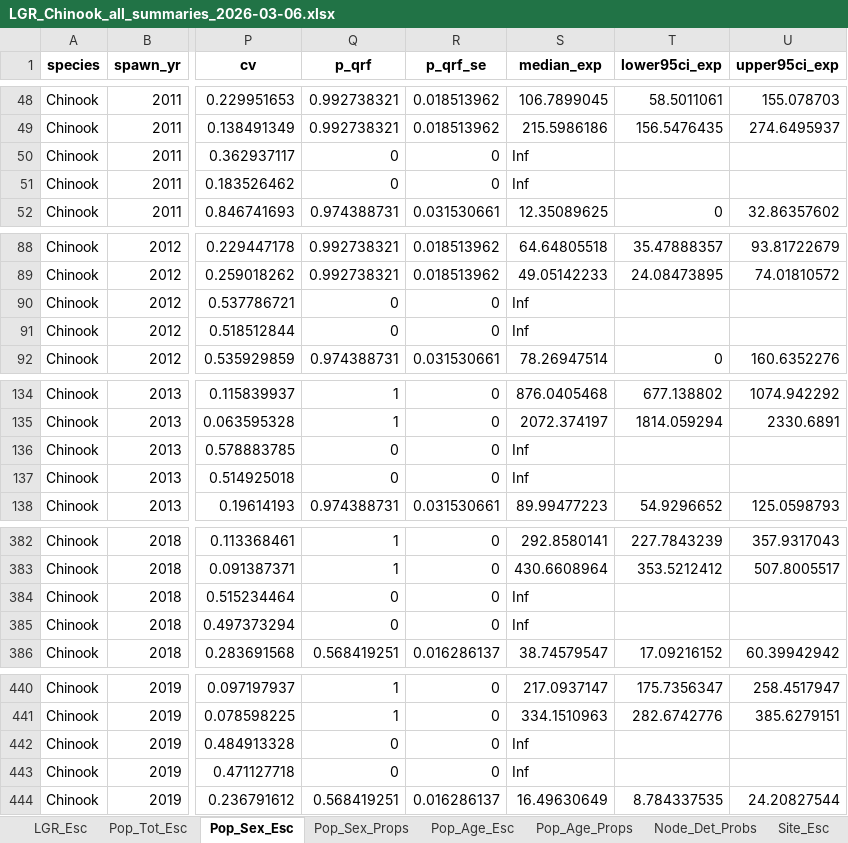
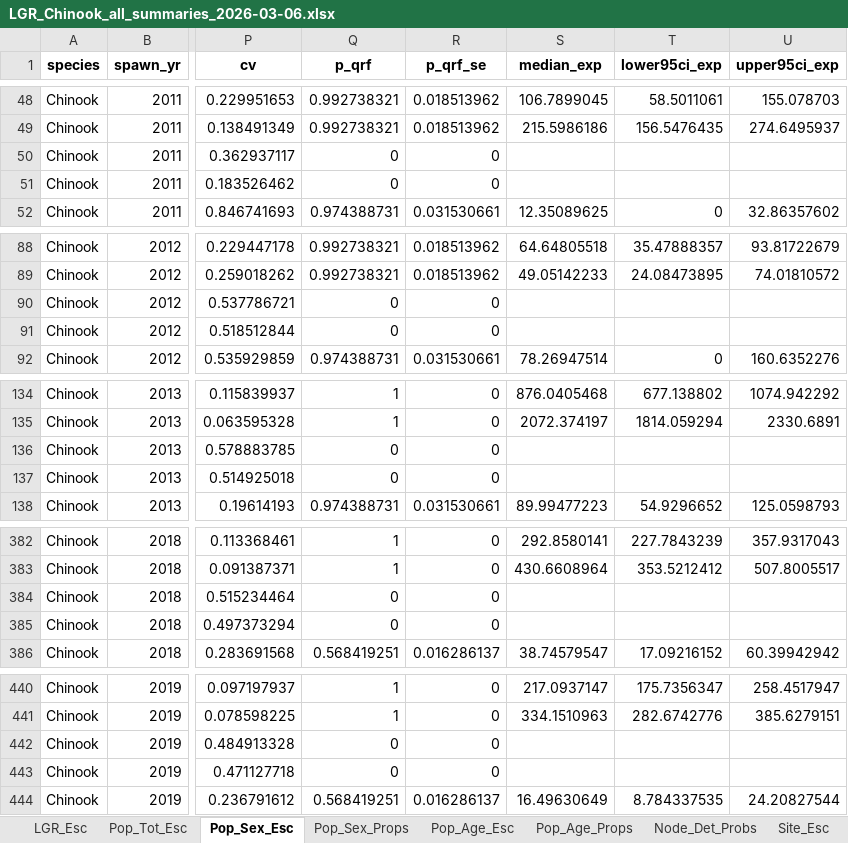
Before and after one commit to NPTfisheries/SnakeRiverFishStatus, an Excel workbook: output/syntheses/LGR_Chinook_all_summaries_2026-03-06.xlsx, sheet Pop_Sex_Esc, drawn as a sheet; only a part is shown, gaps mark what is left out; values as stored, in another font and other column widths than the file's, no borders; the diff covers the shown part only; the diff names each change by its address in the sheet, - before the commit and + after, or states it on an @@ line.

```diff
--- a/output/syntheses/LGR_Chinook_all_summaries_2026-03-06.xlsx (sheet Pop_Sex_Esc)
+++ b/output/syntheses/LGR_Chinook_all_summaries_2026-03-06.xlsx (sheet Pop_Sex_Esc)
-S50:S51 (median_exp): Inf
+S50:S51 (median_exp): (empty)
-S90:S91 (median_exp): Inf
+S90:S91 (median_exp): (empty)
-S136:S137 (median_exp): Inf
+S136:S137 (median_exp): (empty)
-S384:S385 (median_exp): Inf
+S384:S385 (median_exp): (empty)
-S442:S443 (median_exp): Inf
+S442:S443 (median_exp): (empty)
```
Also changed, not shown: 4 edited cells elsewhere in this sheet, sheet Pop_Age_Esc, sheet Pop_Tot_Esc, 2 other files.
